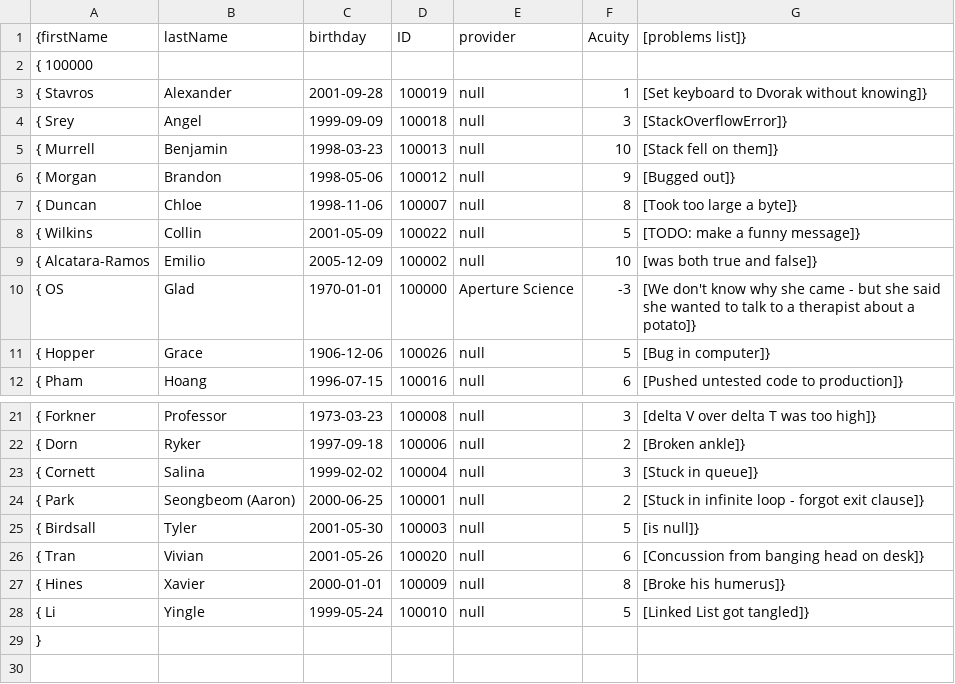
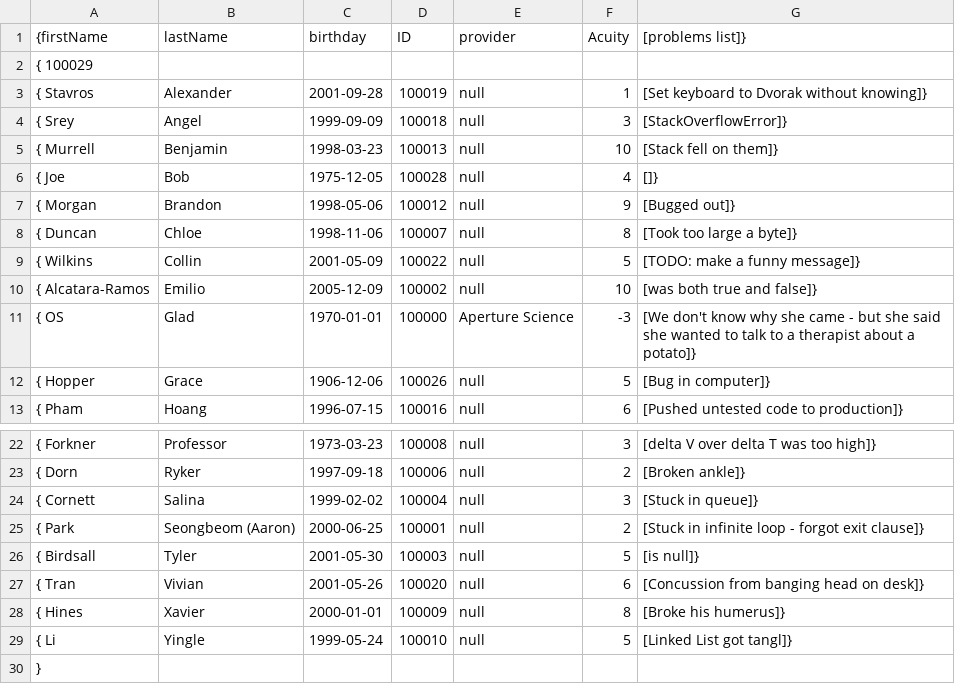
Before and after one commit to Nickiel12/RunTime-Terrors-Group-Project, a CSV file: Assets/Storage.csv, drawn as a sheet; only a part is shown, gaps mark what is left out.

Commit message:
brought ID counter up to actual value

```diff
--- a/Assets/Storage.csv
+++ b/Assets/Storage.csv
@@ -1,3 +1,3 @@
 {firstName, lastName, birthday, ID, provider, Acuity, [problems list]}
-{ 100000
+{ 100029
 { Stavros, Alexander, 2001-09-28, 100019, null, 1, [Set keyboard to Dvorak without knowing]},
@@ -5,2 +5,3 @@
 { Murrell, Benjamin, 1998-03-23, 100013, null, 10, [Stack fell on them]},
+{ Joe, Bob, 1975-12-05, 100028, null, 4, []},
 { Morgan, Brandon, 1998-05-06, 100012, null, 9, [Bugged out]},
@@ -27,3 +28,3 @@
 { Hines, Xavier, 2000-01-01, 100009, null, 8, [Broke his humerus]},
-{ Li, Yingle, 1999-05-24, 100010, null, 5, [Linked List got tangled]}
+{ Li, Yingle, 1999-05-24, 100010, null, 5, [Linked List got tangl]}
 }
```
